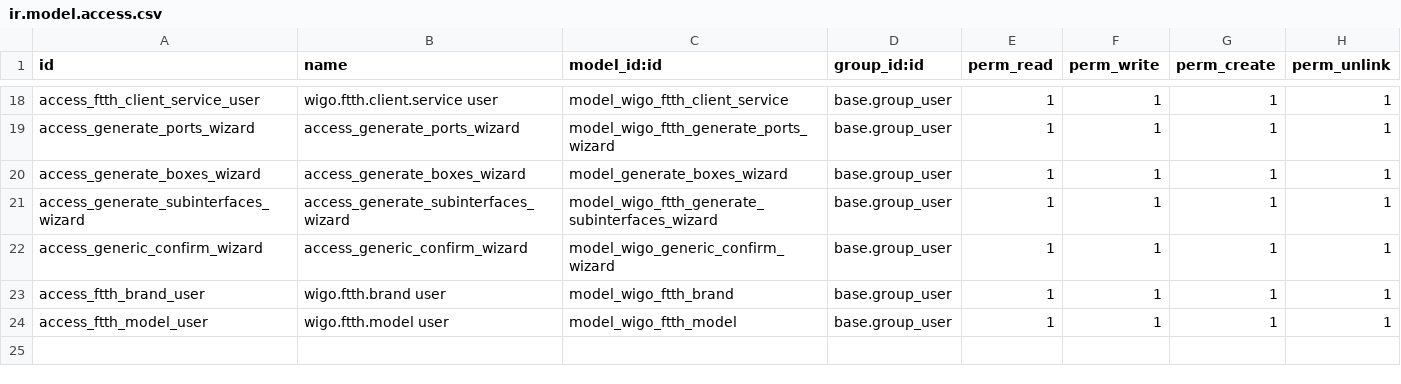
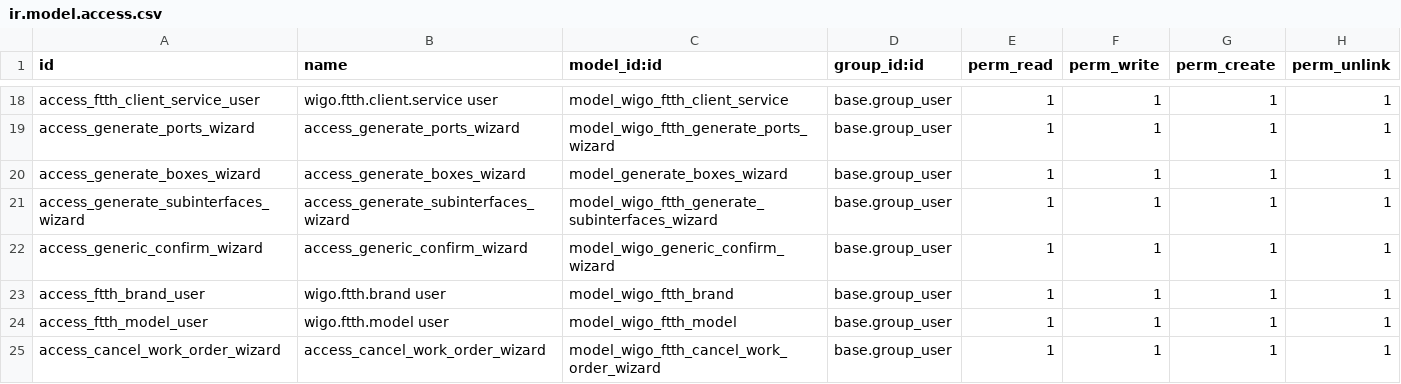
Before and after one commit to jhonnyrf/addons, a CSV file: wigo_ftth/security/ir.model.access.csv, drawn as a sheet; only a part is shown, gaps mark what is left out.

```diff
--- a/wigo_ftth/security/ir.model.access.csv
+++ b/wigo_ftth/security/ir.model.access.csv
@@ -24 +24,2 @@ access_ftth_brand_user,wigo.ftth.brand user,model_wigo_ftth_brand,base.group_use
 access_ftth_model_user,wigo.ftth.model user,model_wigo_ftth_model,base.group_user,1,1,1,1
+access_cancel_work_order_wizard,access_cancel_work_order_wizard,model_wigo_ftth_cancel_work_order_wizard,base.group_user,1,1,1,1
```
Also changed, not shown: customer_contract/security/ir.model.access.csv, 18 other files.
